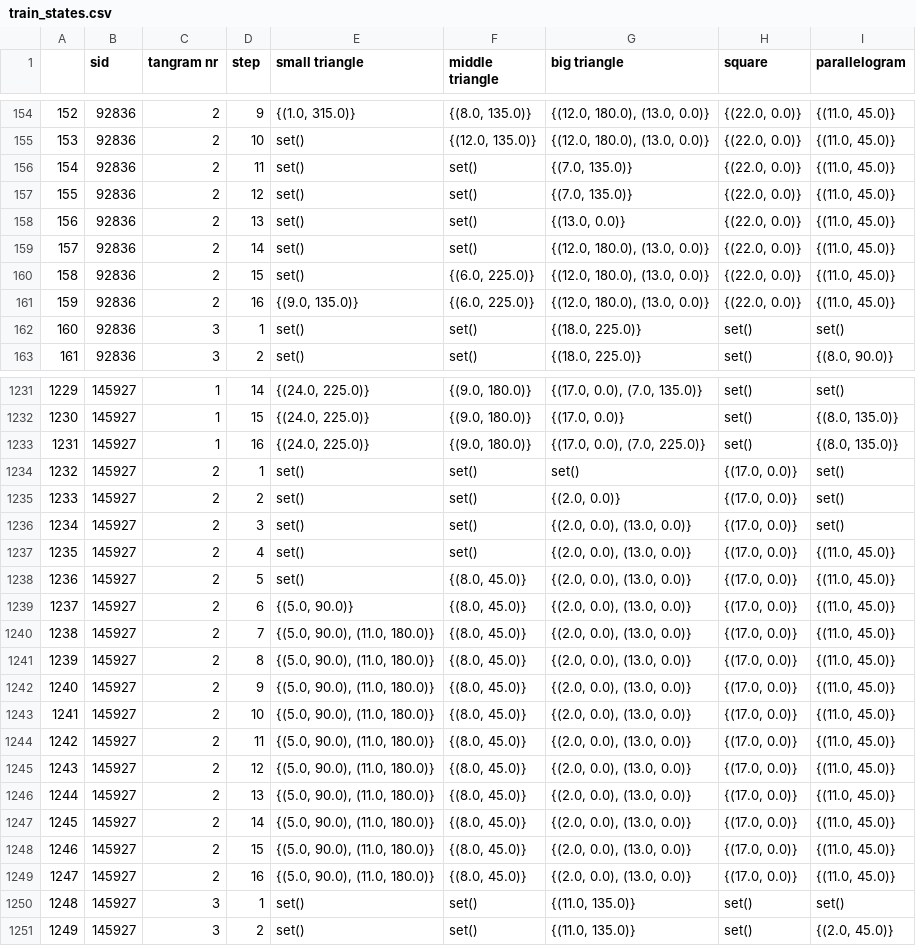
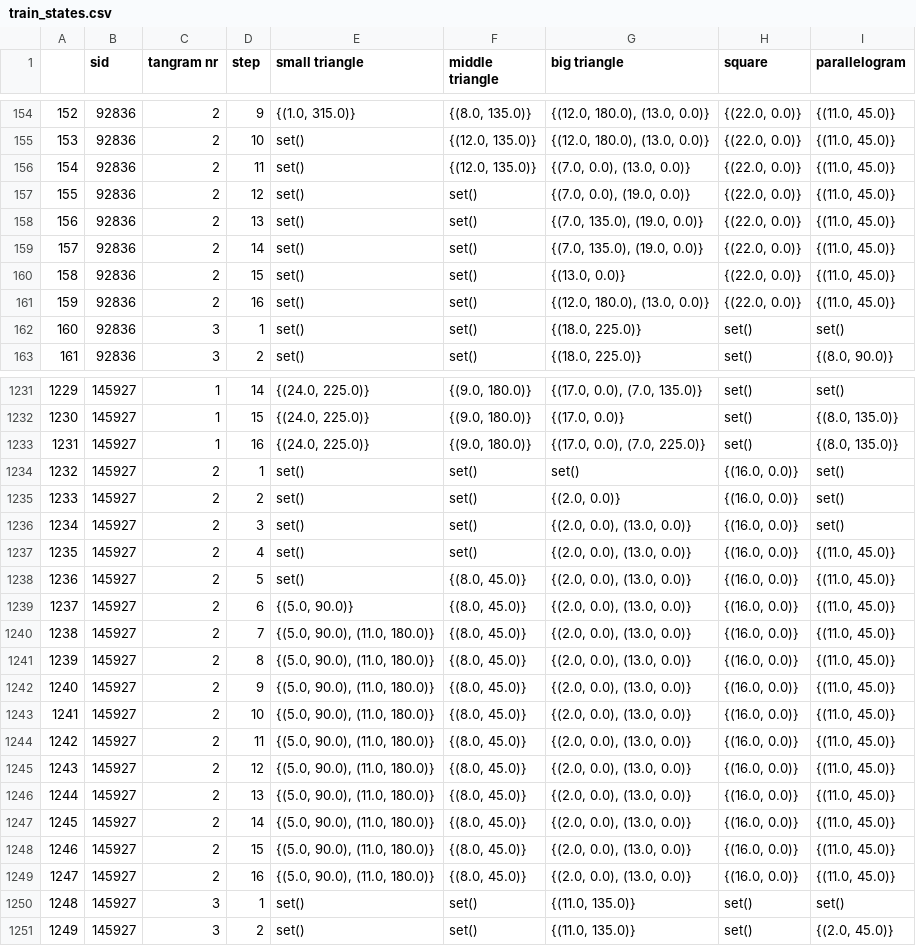
Before and after one commit to Thezamp/tangram-solver, a CSV file: datasets/train_states.csv, drawn as a sheet; only a part is shown, gaps mark what is left out; the diff covers the shown part only.

```diff
--- a/datasets/train_states.csv
+++ b/datasets/train_states.csv
@@ -155,8 +155,8 @@
 153,92836,2,10,set(),"{(12.0, 135.0)}","{(12.0, 180.0), (13.0, 0.0)}","{(22.0, 0.0)}","{(11.0, 45.0)}"
-154,92836,2,11,set(),set(),"{(7.0, 135.0)}","{(22.0, 0.0)}","{(11.0, 45.0)}"
-155,92836,2,12,set(),set(),"{(7.0, 135.0)}","{(22.0, 0.0)}","{(11.0, 45.0)}"
-156,92836,2,13,set(),set(),"{(13.0, 0.0)}","{(22.0, 0.0)}","{(11.0, 45.0)}"
-157,92836,2,14,set(),set(),"{(12.0, 180.0), (13.0, 0.0)}","{(22.0, 0.0)}","{(11.0, 45.0)}"
-158,92836,2,15,set(),"{(6.0, 225.0)}","{(12.0, 180.0), (13.0, 0.0)}","{(22.0, 0.0)}","{(11.0, 45.0)}"
-159,92836,2,16,"{(9.0, 135.0)}","{(6.0, 225.0)}","{(12.0, 180.0), (13.0, 0.0)}","{(22.0, 0.0)}","{(11.0, 45.0)}"
+154,92836,2,11,set(),"{(12.0, 135.0)}","{(7.0, 0.0), (13.0, 0.0)}","{(22.0, 0.0)}","{(11.0, 45.0)}"
+155,92836,2,12,set(),set(),"{(7.0, 0.0), (19.0, 0.0)}","{(22.0, 0.0)}","{(11.0, 45.0)}"
+156,92836,2,13,set(),set(),"{(7.0, 135.0), (19.0, 0.0)}","{(22.0, 0.0)}","{(11.0, 45.0)}"
+157,92836,2,14,set(),set(),"{(7.0, 135.0), (19.0, 0.0)}","{(22.0, 0.0)}","{(11.0, 45.0)}"
+158,92836,2,15,set(),set(),"{(13.0, 0.0)}","{(22.0, 0.0)}","{(11.0, 45.0)}"
+159,92836,2,16,set(),set(),"{(12.0, 180.0), (13.0, 0.0)}","{(22.0, 0.0)}","{(11.0, 45.0)}"
 160,92836,3,1,set(),set(),"{(18.0, 225.0)}",set(),set()
@@ -1233,18 +1233,18 @@
 1231,145927,1,16,"{(24.0, 225.0)}","{(9.0, 180.0)}","{(17.0, 0.0), (7.0, 225.0)}",set(),"{(8.0, 135.0)}"
-1232,145927,2,1,set(),set(),set(),"{(17.0, 0.0)}",set()
-1233,145927,2,2,set(),set(),"{(2.0, 0.0)}","{(17.0, 0.0)}",set()
-1234,145927,2,3,set(),set(),"{(2.0, 0.0), (13.0, 0.0)}","{(17.0, 0.0)}",set()
-1235,145927,2,4,set(),set(),"{(2.0, 0.0), (13.0, 0.0)}","{(17.0, 0.0)}","{(11.0, 45.0)}"
-1236,145927,2,5,set(),"{(8.0, 45.0)}","{(2.0, 0.0), (13.0, 0.0)}","{(17.0, 0.0)}","{(11.0, 45.0)}"
-1237,145927,2,6,"{(5.0, 90.0)}","{(8.0, 45.0)}","{(2.0, 0.0), (13.0, 0.0)}","{(17.0, 0.0)}","{(11.0, 45.0)}"
-1238,145927,2,7,"{(5.0, 90.0), (11.0, 180.0)}","{(8.0, 45.0)}","{(2.0, 0.0), (13.0, 0.0)}","{(17.0, 0.0)}","{(11.0, 45.0)}"
-1239,145927,2,8,"{(5.0, 90.0), (11.0, 180.0)}","{(8.0, 45.0)}","{(2.0, 0.0), (13.0, 0.0)}","{(17.0, 0.0)}","{(11.0, 45.0)}"
-1240,145927,2,9,"{(5.0, 90.0), (11.0, 180.0)}","{(8.0, 45.0)}","{(2.0, 0.0), (13.0, 0.0)}","{(17.0, 0.0)}","{(11.0, 45.0)}"
-1241,145927,2,10,"{(5.0, 90.0), (11.0, 180.0)}","{(8.0, 45.0)}","{(2.0, 0.0), (13.0, 0.0)}","{(17.0, 0.0)}","{(11.0, 45.0)}"
-1242,145927,2,11,"{(5.0, 90.0), (11.0, 180.0)}","{(8.0, 45.0)}","{(2.0, 0.0), (13.0, 0.0)}","{(17.0, 0.0)}","{(11.0, 45.0)}"
-1243,145927,2,12,"{(5.0, 90.0), (11.0, 180.0)}","{(8.0, 45.0)}","{(2.0, 0.0), (13.0, 0.0)}","{(17.0, 0.0)}","{(11.0, 45.0)}"
-1244,145927,2,13,"{(5.0, 90.0), (11.0, 180.0)}","{(8.0, 45.0)}","{(2.0, 0.0), (13.0, 0.0)}","{(17.0, 0.0)}","{(11.0, 45.0)}"
-1245,145927,2,14,"{(5.0, 90.0), (11.0, 180.0)}","{(8.0, 45.0)}","{(2.0, 0.0), (13.0, 0.0)}","{(17.0, 0.0)}","{(11.0, 45.0)}"
-1246,145927,2,15,"{(5.0, 90.0), (11.0, 180.0)}","{(8.0, 45.0)}","{(2.0, 0.0), (13.0, 0.0)}","{(17.0, 0.0)}","{(11.0, 45.0)}"
-1247,145927,2,16,"{(5.0, 90.0), (11.0, 180.0)}","{(8.0, 45.0)}","{(2.0, 0.0), (13.0, 0.0)}","{(17.0, 0.0)}","{(11.0, 45.0)}"
+1232,145927,2,1,set(),set(),set(),"{(16.0, 0.0)}",set()
+1233,145927,2,2,set(),set(),"{(2.0, 0.0)}","{(16.0, 0.0)}",set()
+1234,145927,2,3,set(),set(),"{(2.0, 0.0), (13.0, 0.0)}","{(16.0, 0.0)}",set()
+1235,145927,2,4,set(),set(),"{(2.0, 0.0), (13.0, 0.0)}","{(16.0, 0.0)}","{(11.0, 45.0)}"
+1236,145927,2,5,set(),"{(8.0, 45.0)}","{(2.0, 0.0), (13.0, 0.0)}","{(16.0, 0.0)}","{(11.0, 45.0)}"
+1237,145927,2,6,"{(5.0, 90.0)}","{(8.0, 45.0)}","{(2.0, 0.0), (13.0, 0.0)}","{(16.0, 0.0)}","{(11.0, 45.0)}"
+1238,145927,2,7,"{(5.0, 90.0), (11.0, 180.0)}","{(8.0, 45.0)}","{(2.0, 0.0), (13.0, 0.0)}","{(16.0, 0.0)}","{(11.0, 45.0)}"
+1239,145927,2,8,"{(5.0, 90.0), (11.0, 180.0)}","{(8.0, 45.0)}","{(2.0, 0.0), (13.0, 0.0)}","{(16.0, 0.0)}","{(11.0, 45.0)}"
+1240,145927,2,9,"{(5.0, 90.0), (11.0, 180.0)}","{(8.0, 45.0)}","{(2.0, 0.0), (13.0, 0.0)}","{(16.0, 0.0)}","{(11.0, 45.0)}"
+1241,145927,2,10,"{(5.0, 90.0), (11.0, 180.0)}","{(8.0, 45.0)}","{(2.0, 0.0), (13.0, 0.0)}","{(16.0, 0.0)}","{(11.0, 45.0)}"
+1242,145927,2,11,"{(5.0, 90.0), (11.0, 180.0)}","{(8.0, 45.0)}","{(2.0, 0.0), (13.0, 0.0)}","{(16.0, 0.0)}","{(11.0, 45.0)}"
+1243,145927,2,12,"{(5.0, 90.0), (11.0, 180.0)}","{(8.0, 45.0)}","{(2.0, 0.0), (13.0, 0.0)}","{(16.0, 0.0)}","{(11.0, 45.0)}"
+1244,145927,2,13,"{(5.0, 90.0), (11.0, 180.0)}","{(8.0, 45.0)}","{(2.0, 0.0), (13.0, 0.0)}","{(16.0, 0.0)}","{(11.0, 45.0)}"
+1245,145927,2,14,"{(5.0, 90.0), (11.0, 180.0)}","{(8.0, 45.0)}","{(2.0, 0.0), (13.0, 0.0)}","{(16.0, 0.0)}","{(11.0, 45.0)}"
+1246,145927,2,15,"{(5.0, 90.0), (11.0, 180.0)}","{(8.0, 45.0)}","{(2.0, 0.0), (13.0, 0.0)}","{(16.0, 0.0)}","{(11.0, 45.0)}"
+1247,145927,2,16,"{(5.0, 90.0), (11.0, 180.0)}","{(8.0, 45.0)}","{(2.0, 0.0), (13.0, 0.0)}","{(16.0, 0.0)}","{(11.0, 45.0)}"
 1248,145927,3,1,set(),set(),"{(11.0, 135.0)}",set(),set()
```
Also changed, not shown: 63 edited cells elsewhere in this file, datasets/landmark_str_0.csv, datasets/landmark_str_1.csv, 13 other files.
